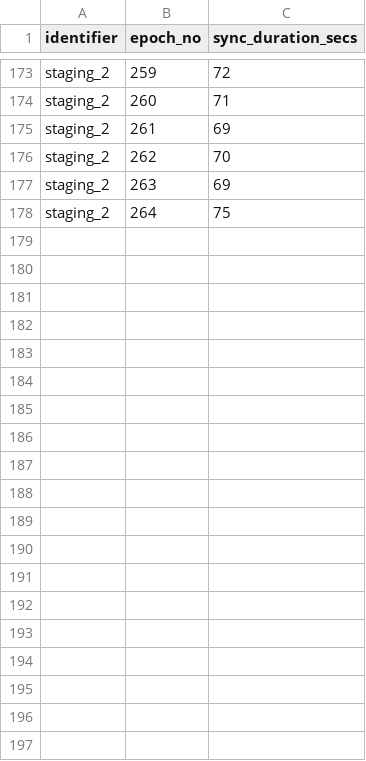
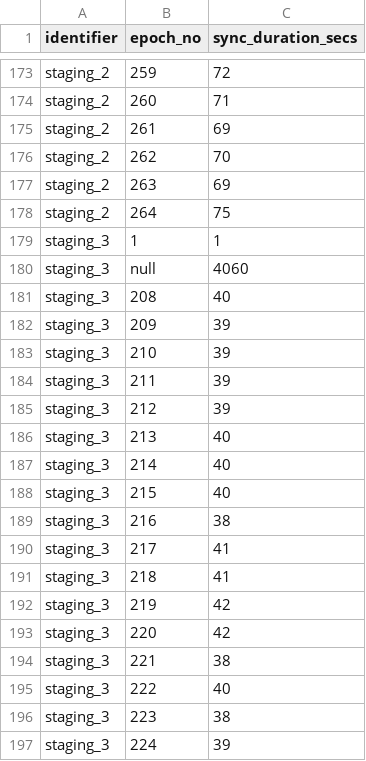
Before and after one commit to saratomaz/cardano-node-tests, a CSV file: sync_tests/csv_files/staging_epoch_duration.csv, drawn as a sheet; only a part is shown, gaps mark what is left out; the diff covers the shown part only; the diff names each change by its address in the sheet, - before the commit and + after, or states it on an @@ line.

```diff
--- a/sync_tests/csv_files/staging_epoch_duration.csv
+++ b/sync_tests/csv_files/staging_epoch_duration.csv
+row 179: staging_3 | 1 | 1
+row 180: staging_3 | null | 4060
+row 181: staging_3 | 208 | 40
+row 182: staging_3 | 209 | 39
+row 183: staging_3 | 210 | 39
+row 184: staging_3 | 211 | 39
+row 185: staging_3 | 212 | 39
+row 186: staging_3 | 213 | 40
+row 187: staging_3 | 214 | 40
+row 188: staging_3 | 215 | 40
+row 189: staging_3 | 216 | 38
+row 190: staging_3 | 217 | 41
+row 191: staging_3 | 218 | 41
+row 192: staging_3 | 219 | 42
+row 193: staging_3 | 220 | 42
+row 194: staging_3 | 221 | 38
+row 195: staging_3 | 222 | 40
+row 196: staging_3 | 223 | 38
+row 197: staging_3 | 224 | 39
```
Also changed, not shown: 40 added rows elsewhere in this file, sync_tests/csv_files/staging.csv, 2 other files.
